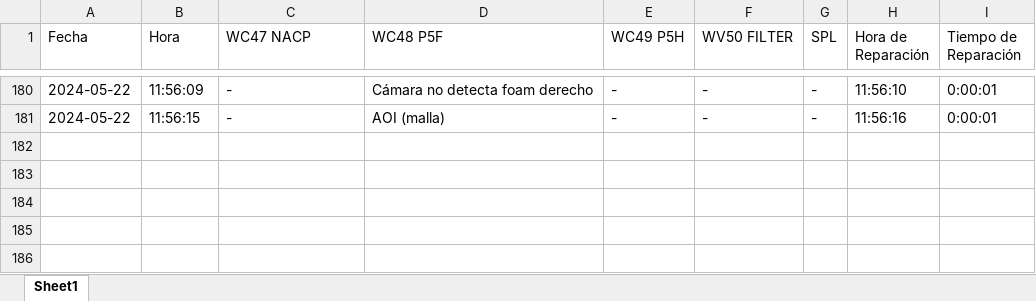
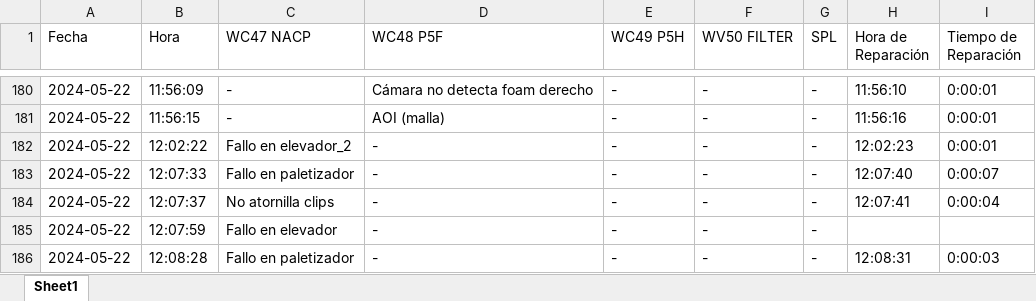
Before and after one commit to guillem-edo/ticket_management__launcher, an Excel workbook: beta_version/excel_files/tickets_pideu.xlsx, sheet Sheet1, drawn as a sheet; only a part is shown, gaps mark what is left out; values as stored, in another font and other column widths than the file's, no borders; the diff names each change by its address in the sheet, - before the commit and + after, or states it on an @@ line.

```diff
--- a/beta_version/excel_files/tickets_pideu.xlsx (sheet Sheet1)
+++ b/beta_version/excel_files/tickets_pideu.xlsx (sheet Sheet1)
+row 182: 2024-05-22 | 12:02:22 | Fallo en elevador_2 | - | - | - | - | 12:02:23 | 0:00:01
+row 183: 2024-05-22 | 12:07:33 | Fallo en paletizador | - | - | - | - | 12:07:40 | 0:00:07
+row 184: 2024-05-22 | 12:07:37 | No atornilla clips | - | - | - | - | 12:07:41 | 0:00:04
+row 185: 2024-05-22 | 12:07:59 | Fallo en elevador | - | - | - | -
+row 186: 2024-05-22 | 12:08:28 | Fallo en paletizador | - | - | - | - | 12:08:31 | 0:00:03
```
Also changed, not shown: 2 other files.
